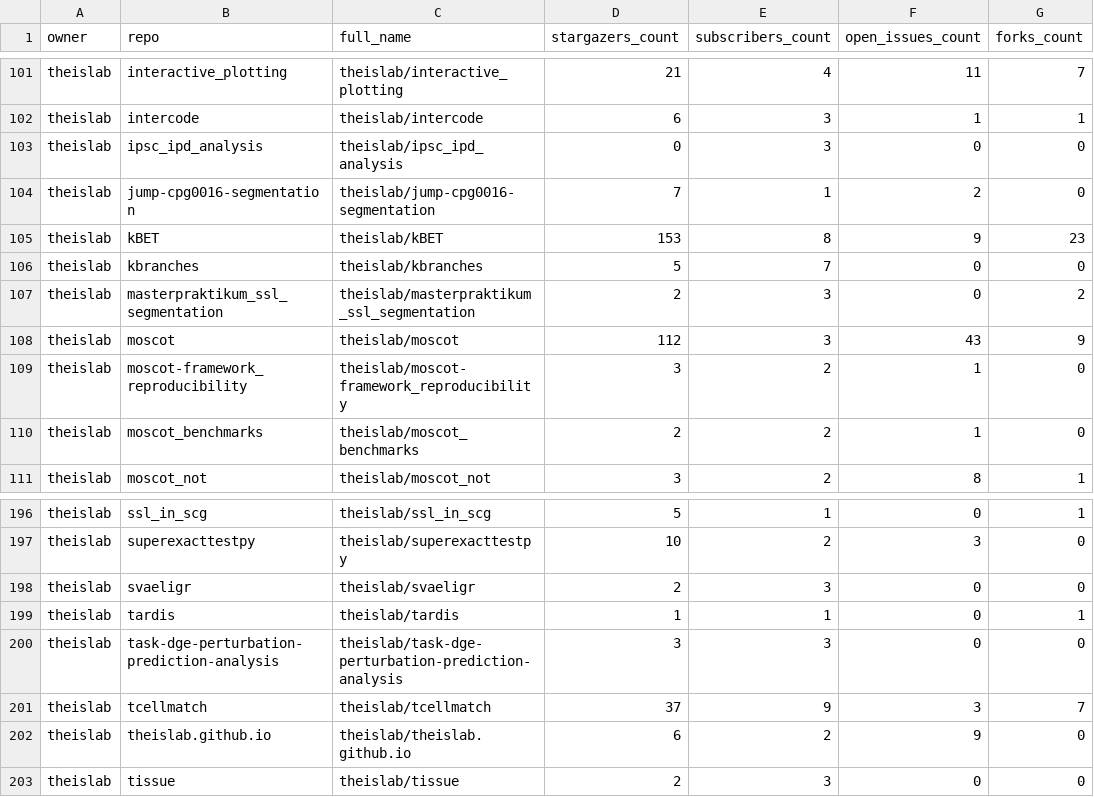
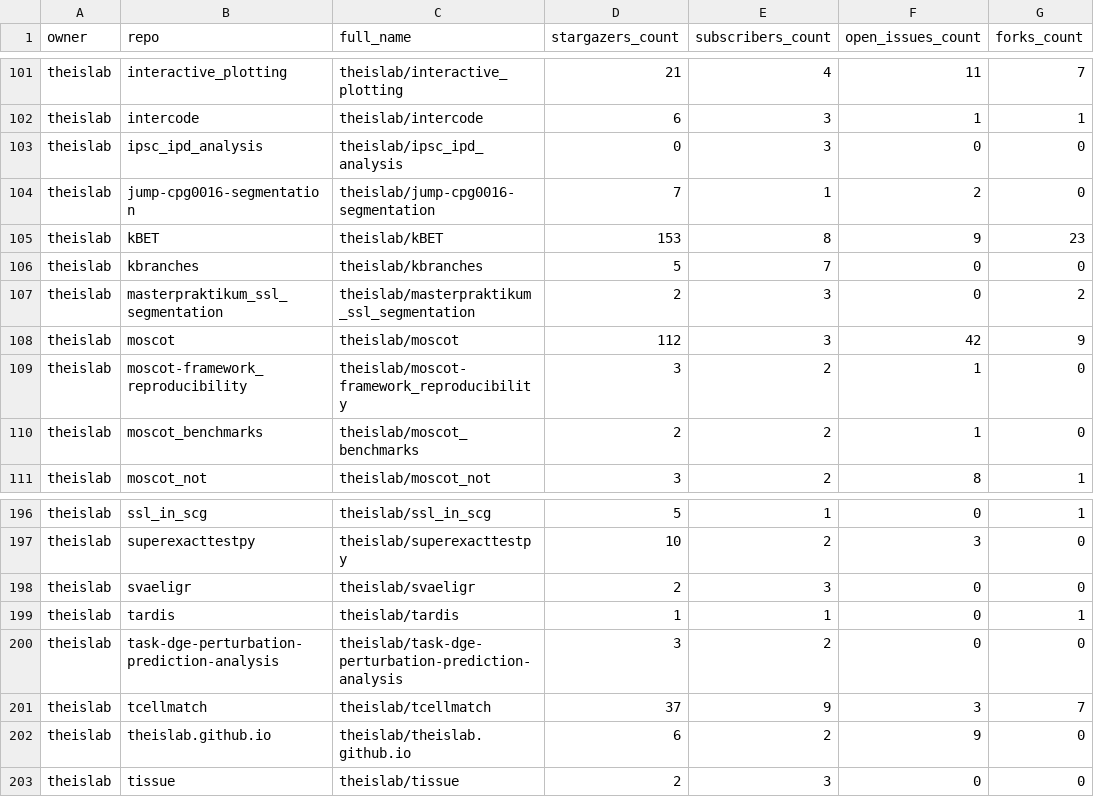
Before and after one commit to theislab/gh-dashboard, a CSV file: repos.csv, drawn as a sheet; only a part is shown, gaps mark what is left out; the diff covers the shown part only; the diff names each change by its address in the sheet, - before the commit and + after, or states it on an @@ line.

```diff
--- a/repos.csv
+++ b/repos.csv
-F108 (open_issues_count): 43
+F108 (open_issues_count): 42
-E200 (subscribers_count): 3
+E200 (subscribers_count): 2
```
Also changed, not shown: 25 edited cells elsewhere in this file, 2 other files.
